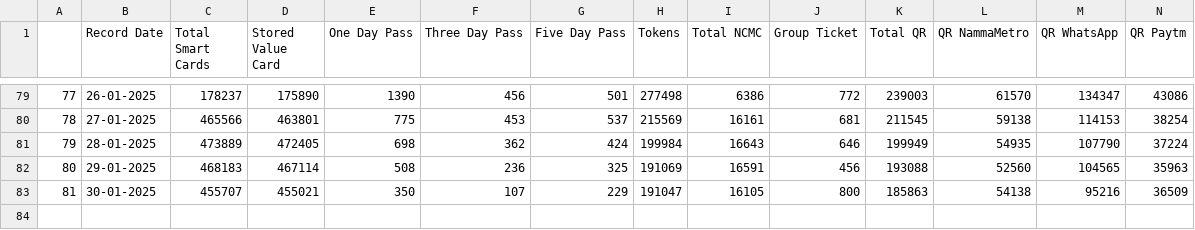
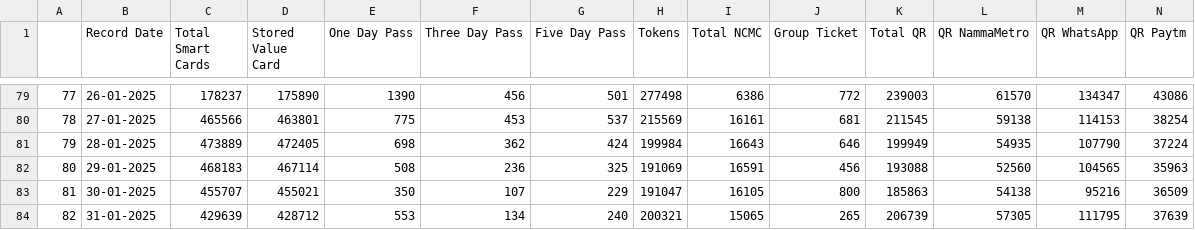
Before and after one commit to thecont1/namma-metro-ridership-tracker, a CSV file: NammaMetro_Ridership_Dataset.csv, drawn as a sheet; only a part is shown, gaps mark what is left out.

Commit message:
daily dataset append

```diff
--- a/NammaMetro_Ridership_Dataset.csv
+++ b/NammaMetro_Ridership_Dataset.csv
@@ -83 +83,2 @@
 81,30-01-2025,455707,455021,350,107,229,191047,16105,800,185863,54138,95216,36509
+82,31-01-2025,429639,428712,553,134,240,200321,15065,265,206739,57305,111795,37639
```
